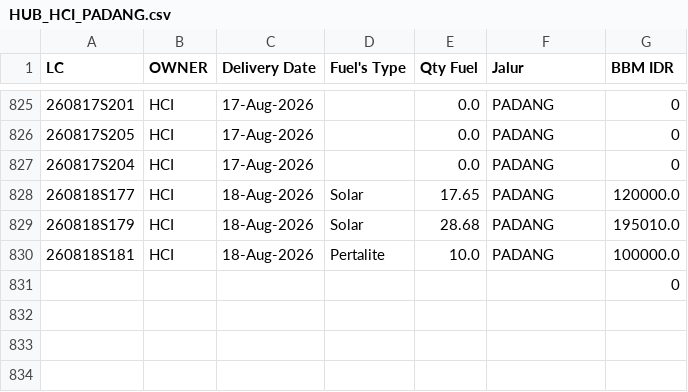
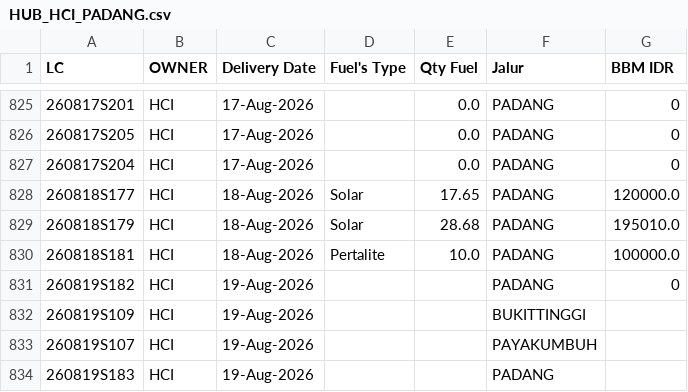
Before and after one commit to heylilyloops/Dashboard-Fuel-Usage-, a CSV file: data/HUB_HCI_PADANG.csv, drawn as a sheet; only a part is shown, gaps mark what is left out; removed rows and columns are numbered as before the commit, all else as after; the diff names each change by its address in the sheet, - before the commit and + after, or states it on an @@ line.

```diff
--- a/data/HUB_HCI_PADANG.csv
+++ b/data/HUB_HCI_PADANG.csv
-row 831:  |  |  |  |  |  | 0
+row 831: 260819S182 | HCI | 19-Aug-2026 |  |  | PADANG | 0
+row 832: 260819S109 | HCI | 19-Aug-2026 |  |  | BUKITTINGGI
+row 833: 260819S107 | HCI | 19-Aug-2026 |  |  | PAYAKUMBUH
+row 834: 260819S183 | HCI | 19-Aug-2026 |  |  | PADANG
```
Also changed, not shown: data/HCI_CIKUPA.csv, data/SDA.csv, 17 other files.
